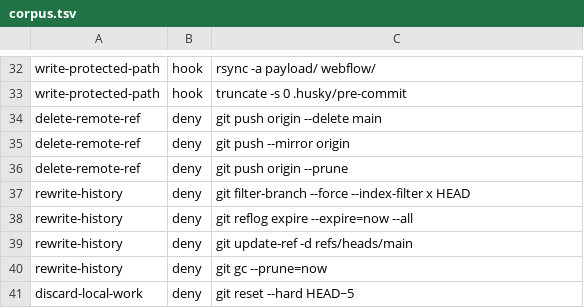
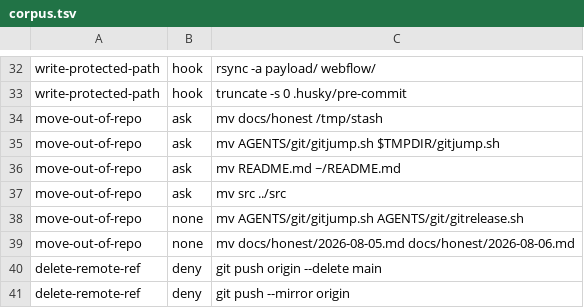
Before and after one commit to MaisonDeVolonte/construct, a TSV file: AGENTS/settings/corpus.tsv, drawn as a sheet; only a part is shown, gaps mark what is left out; the shorter side is filled out with more unchanged rows.

Commit message:
improve(settings): tighten the switch allow and gate moves out of the repo
- narrow the trunk switch and ff-only merge allows to the two literal branch names
- deny the create, detach, discard and orphan flags outright, in project and user scope
- move the .claude policy dir from ask to deny, so no agent edit reaches it
- allow the gitfresh backup stash, and add zed.dev to allowedDomains in all three files
- ask on any move landing outside the repo, where nothing can recover it
- teach permissions.sh to read the hook decision field, so an ask is not scored as a block
- add six corpus rows covering the new ask, four prompting and two silent
- restate gitcontinue's four allowed forms against the narrowed floor

```diff
--- a/AGENTS/settings/corpus.tsv
+++ b/AGENTS/settings/corpus.tsv
@@ -33,2 +33,8 @@ write-protected-path	hook	rsync -a payload/ webflow/
 write-protected-path	hook	truncate -s 0 .husky/pre-commit
+move-out-of-repo	ask	mv docs/honest /tmp/stash
+move-out-of-repo	ask	mv AGENTS/git/gitjump.sh $TMPDIR/gitjump.sh
+move-out-of-repo	ask	mv README.md ~/README.md
+move-out-of-repo	ask	mv src ../src
+move-out-of-repo	none	mv AGENTS/git/gitjump.sh AGENTS/git/gitrelease.sh
+move-out-of-repo	none	mv docs/honest/2026-08-05.md docs/honest/2026-08-06.md
 delete-remote-ref	deny	git push origin --delete main
```
Also changed, not shown: 7 other files.
